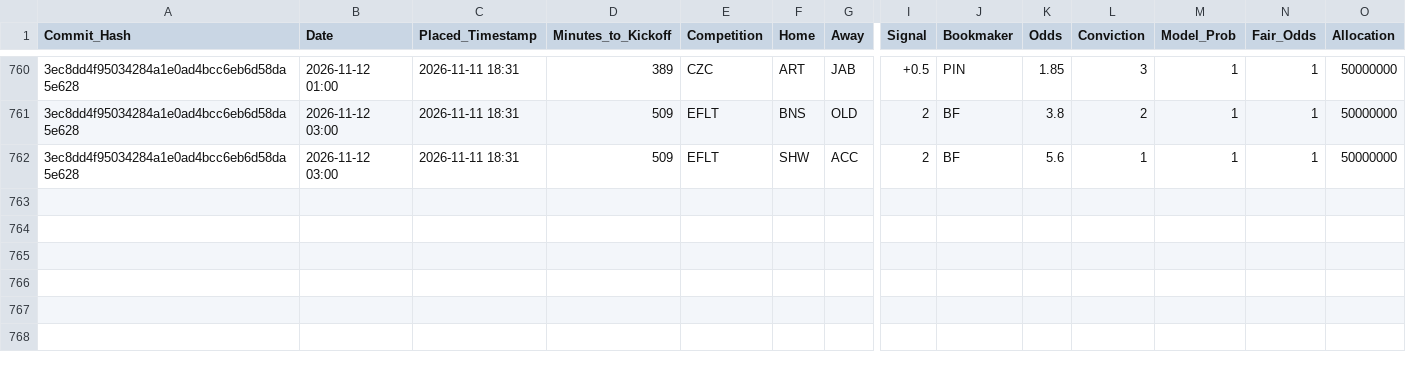
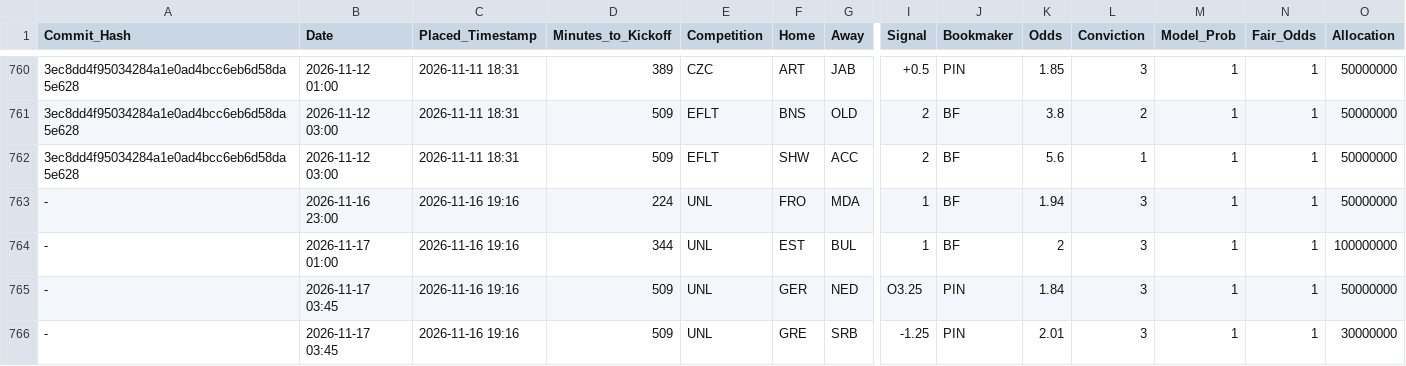
Before and after one commit to ethan-0625/MCO-Sports-Alpha-Research, a CSV file: V2_Discretionary_Ledger.csv, drawn as a sheet; only a part is shown, gaps mark what is left out; rows hold the shown columns only; the diff names each change by its address in the sheet, - before the commit and + after, or states it on an @@ line.

Commit message:
Update V2_Discretionary_Ledger.csv

```diff
--- a/V2_Discretionary_Ledger.csv
+++ b/V2_Discretionary_Ledger.csv
+row 763: - | 2026-11-16 23:00 | 2026-11-16 19:16 | 224 | UNL | FRO | MDA | 1 | BF | 1.94 | 3 | 1 | 1 | 50000000
+row 764: - | 2026-11-17 01:00 | 2026-11-16 19:16 | 344 | UNL | EST | BUL | 1 | BF | 2 | 3 | 1 | 1 | 100000000
+row 765: - | 2026-11-17 03:45 | 2026-11-16 19:16 | 509 | UNL | GER | NED | O3.25 | PIN | 1.84 | 3 | 1 | 1 | 50000000
+row 766: - | 2026-11-17 03:45 | 2026-11-16 19:16 | 509 | UNL | GRE | SRB | -1.25 | PIN | 2.01 | 3 | 1 | 1 | 30000000
```
